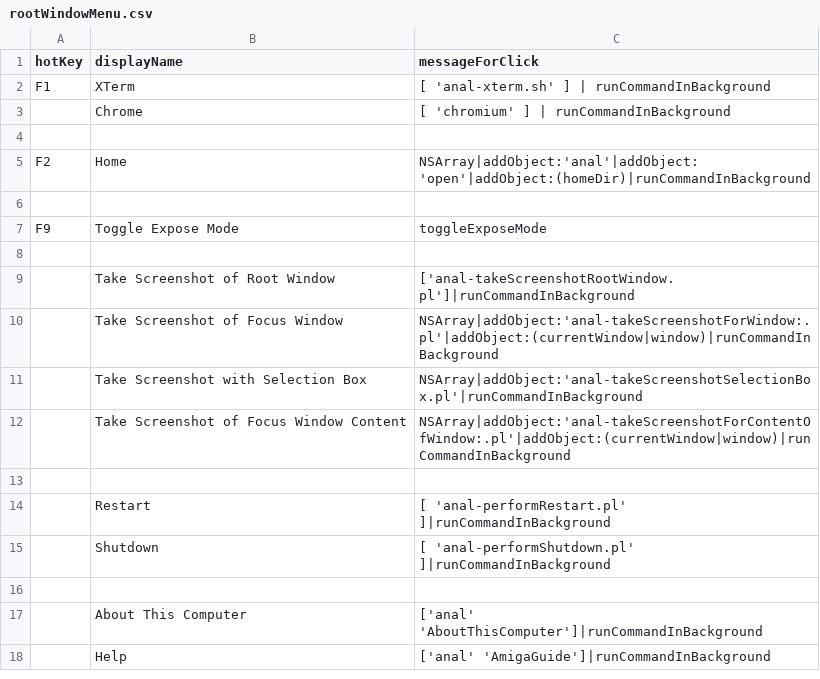
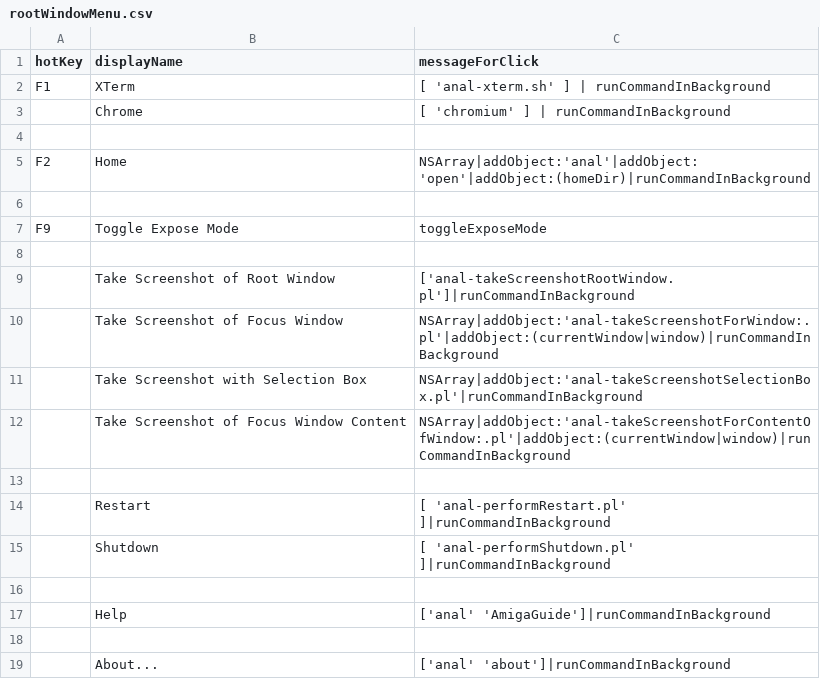
Before and after one commit to arthurchoung/ANaL, a CSV file: Menu/rootWindowMenu.csv, drawn as a sheet.

Commit message:
Updated

```diff
--- a/Menu/rootWindowMenu.csv
+++ b/Menu/rootWindowMenu.csv
@@ -16,3 +16,4 @@ hotKey,displayName,messageForClick
 ,,
-,"About This Computer","['anal' 'AboutThisComputer']|runCommandInBackground"
 ,"Help","['anal' 'AmigaGuide']|runCommandInBackground"
+,,
+,"About...","['anal' 'about']|runCommandInBackground"
```
